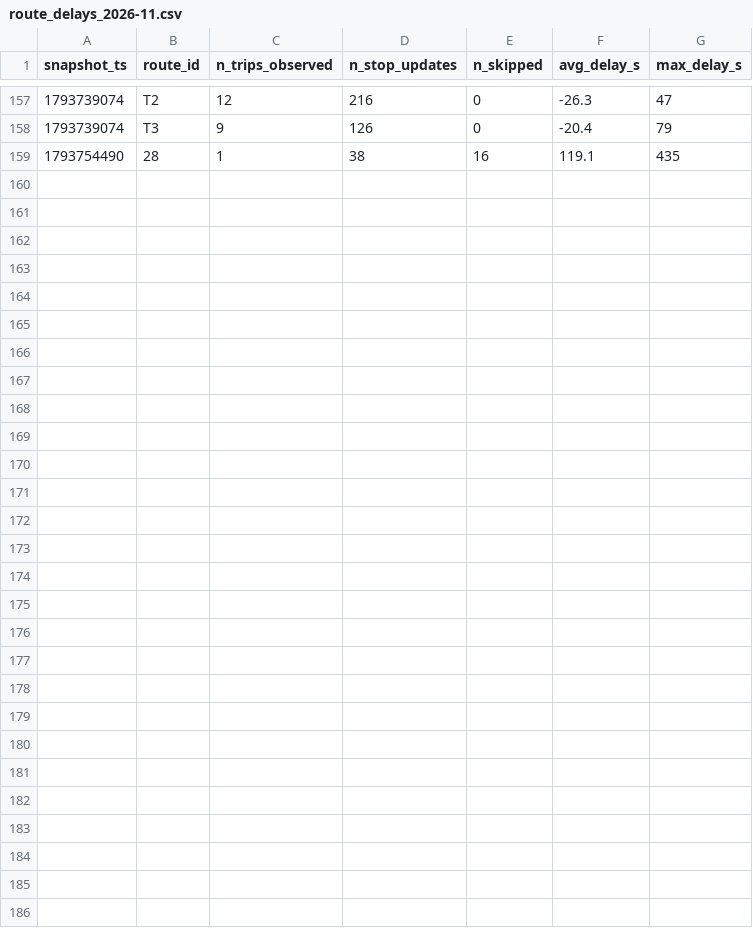
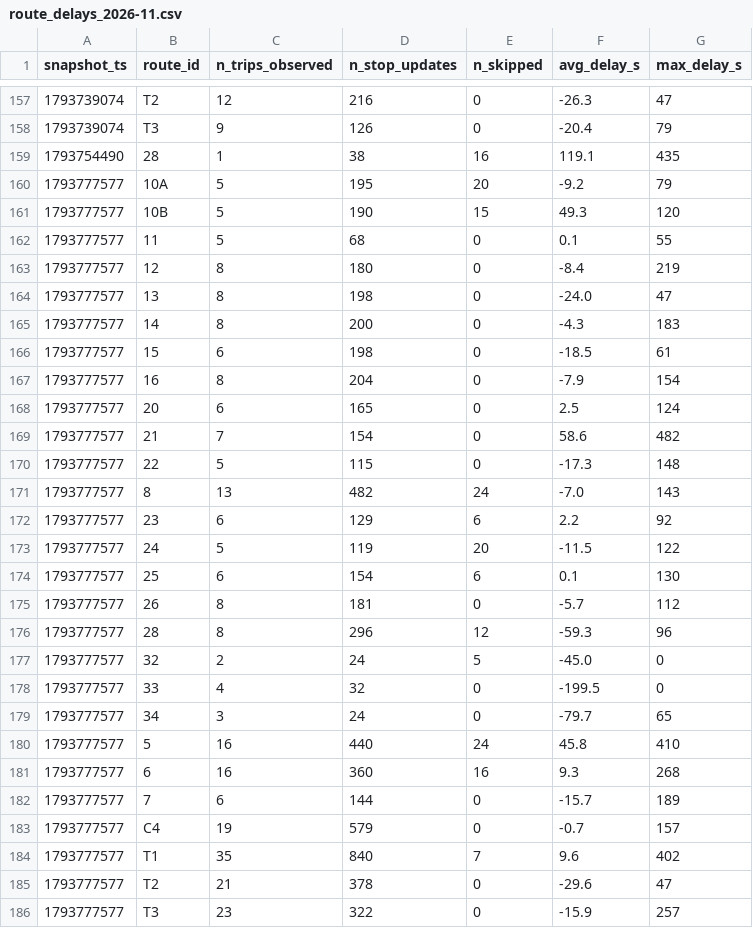
Before and after one commit to joel-tchinda-business-intelligence/smart-mobility-lemans, a CSV file: data/history/route_delays_2026-11.csv, drawn as a sheet; only a part is shown, gaps mark what is left out.

```diff
--- a/data/history/route_delays_2026-11.csv
+++ b/data/history/route_delays_2026-11.csv
@@ -159 +159,28 @@ snapshot_ts,route_id,n_trips_observed,n_stop_updates,n_skipped,avg_delay_s,max_d
 1793754490,28,1,38,16,119.1,435
+1793777577,10A,5,195,20,-9.2,79
+1793777577,10B,5,190,15,49.3,120
+1793777577,11,5,68,0,0.1,55
+1793777577,12,8,180,0,-8.4,219
+1793777577,13,8,198,0,-24.0,47
+1793777577,14,8,200,0,-4.3,183
+1793777577,15,6,198,0,-18.5,61
+1793777577,16,8,204,0,-7.9,154
+1793777577,20,6,165,0,2.5,124
+1793777577,21,7,154,0,58.6,482
+1793777577,22,5,115,0,-17.3,148
+1793777577,8,13,482,24,-7.0,143
+1793777577,23,6,129,6,2.2,92
+1793777577,24,5,119,20,-11.5,122
+1793777577,25,6,154,6,0.1,130
+1793777577,26,8,181,0,-5.7,112
+1793777577,28,8,296,12,-59.3,96
+1793777577,32,2,24,5,-45.0,0
+1793777577,33,4,32,0,-199.5,0
+1793777577,34,3,24,0,-79.7,65
+1793777577,5,16,440,24,45.8,410
+1793777577,6,16,360,16,9.3,268
+1793777577,7,6,144,0,-15.7,189
+1793777577,C4,19,579,0,-0.7,157
+1793777577,T1,35,840,7,9.6,402
+1793777577,T2,21,378,0,-29.6,47
+1793777577,T3,23,322,0,-15.9,257
```
Also changed, not shown: 1 other file.
